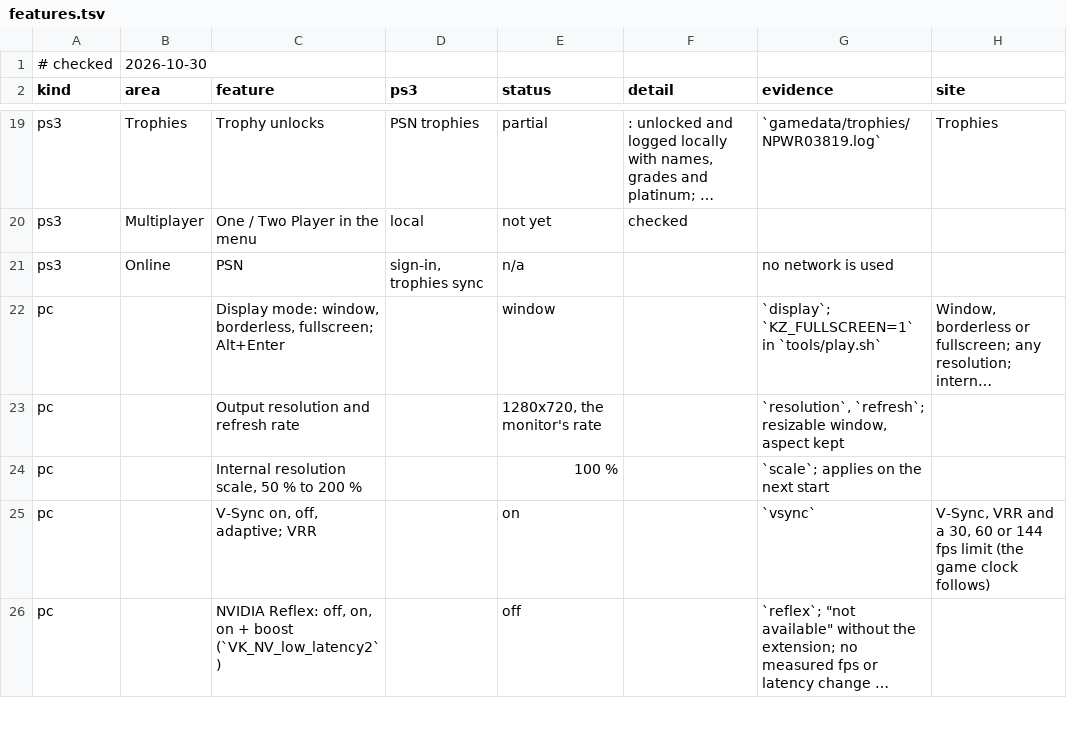
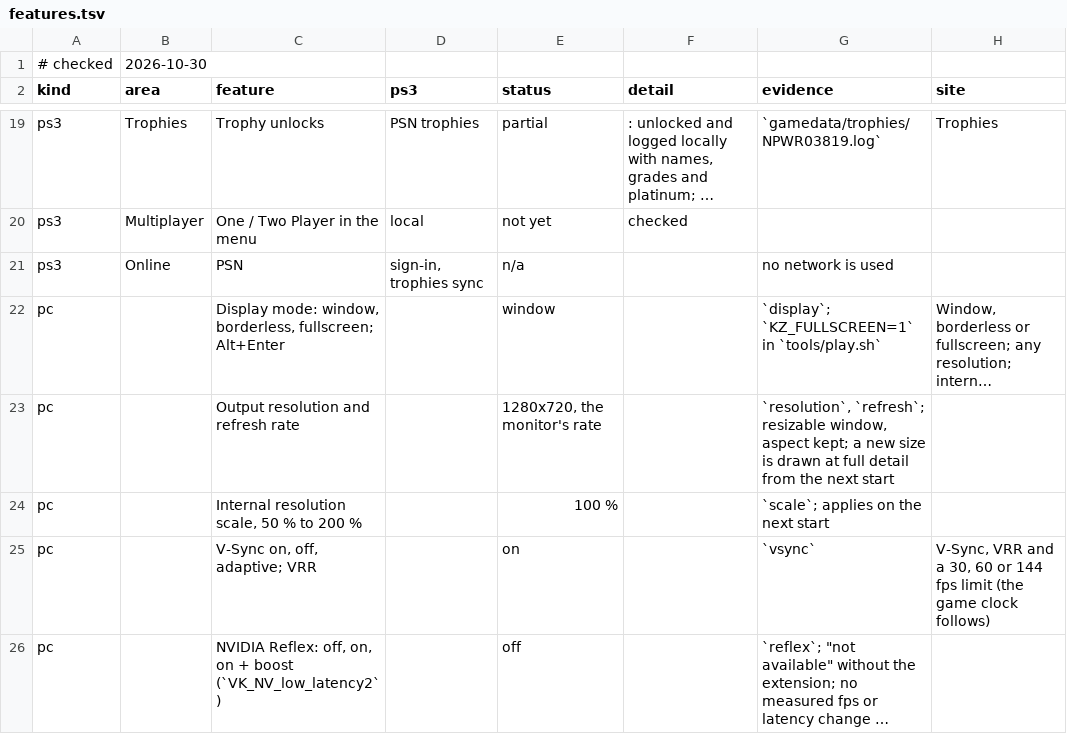
Before and after one commit to gustavomorinaga/project-vekta, a TSV file: docs/features.tsv, drawn as a sheet; only a part is shown, gaps mark what is left out; long unchanged cells end in …; the diff names each change by its address in the sheet, - before the commit and + after, or states it on an @@ line.

Commit message:
PC page: dependent rows greyed out, Original preset, mouse fixes
A row that depends on another is greyed out while that one makes it do
nothing, and follows it at once (pc_deps.h, test_pc_deps): Resolution in
borderless, Aspect Ratio and HUD Position with Widescreen off, FSR
Sharpness unless Upscaling is AMD FSR 1, Anti-aliasing while FSR 3.1 or
DLSS runs, NVIDIA Reflex without VK_NV_low_latency2. The menu keeps each
row's widget and calls SetEnabled; the host asks it to look again when a
setting changes (PC settings.Deps). The pad skips a greyed row; its
setter also ignores writes, as the game still takes left/right on one the
mouse selected.

The Original (PS3) preset also sets the weapon FOV to 87 and the temporal
upscaler off. With the mouse, a click on a greyed row does nothing, and
holding the button after clicking a value no longer steps the selected
row again from a stale drag position (menu_box.h: the widget's enabled
byte, +0x40, read in the game).

Display Mode and Resolution say "(detail on restart)": the window changes
at once, the frame is drawn at the new size from the next start.

```diff
--- a/docs/features.tsv
+++ b/docs/features.tsv
-G23 (evidence): …window, aspect kept
+G23 (evidence): …window, aspect kept; a new size is drawn at full detail from the next start
```
Also changed, not shown: 11 other files.
